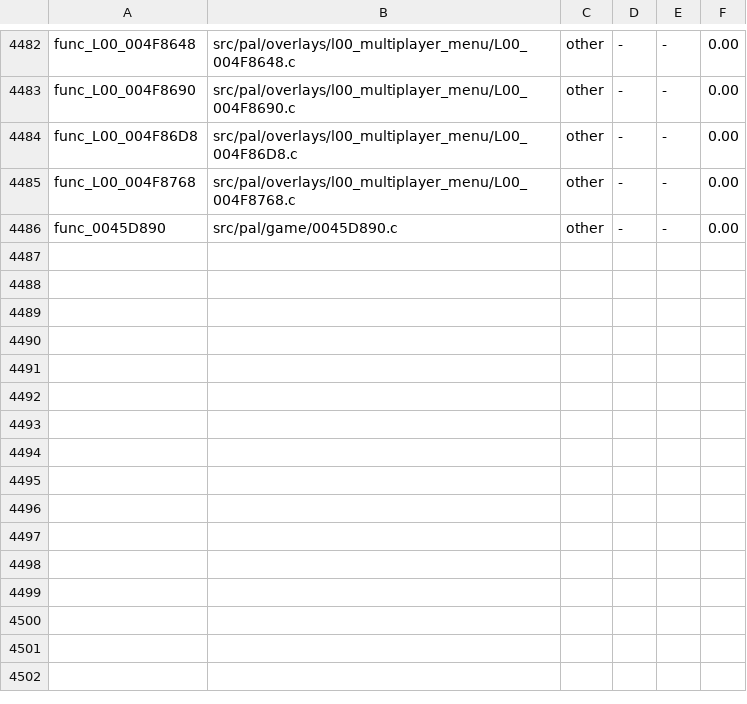
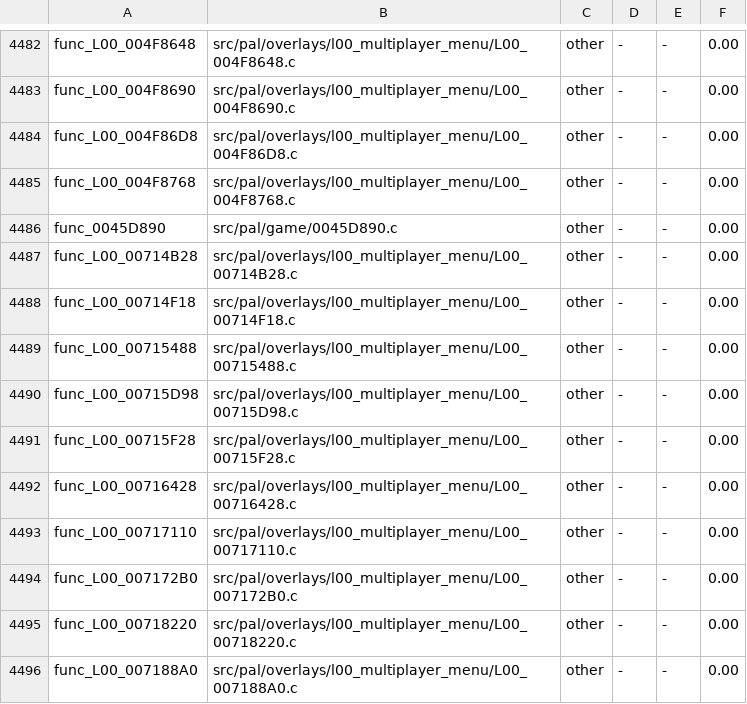
Before and after one commit to BlindFire1200/rac4-decomp, a TSV file: config/us/map.tsv, drawn as a sheet; only a part is shown, gaps mark what is left out; the diff names each change by its address in the sheet, - before the commit and + after, or states it on an @@ line.

```diff
--- a/config/us/map.tsv
+++ b/config/us/map.tsv
+row 4487: func_L00_00714B28 | src/pal/overlays/l00_multiplayer_menu/L00_00714B28.c | other | - | - | 0.00
+row 4488: func_L00_00714F18 | src/pal/overlays/l00_multiplayer_menu/L00_00714F18.c | other | - | - | 0.00
+row 4489: func_L00_00715488 | src/pal/overlays/l00_multiplayer_menu/L00_00715488.c | other | - | - | 0.00
+row 4490: func_L00_00715D98 | src/pal/overlays/l00_multiplayer_menu/L00_00715D98.c | other | - | - | 0.00
+row 4491: func_L00_00715F28 | src/pal/overlays/l00_multiplayer_menu/L00_00715F28.c | other | - | - | 0.00
+row 4492: func_L00_00716428 | src/pal/overlays/l00_multiplayer_menu/L00_00716428.c | other | - | - | 0.00
+row 4493: func_L00_00717110 | src/pal/overlays/l00_multiplayer_menu/L00_00717110.c | other | - | - | 0.00
+row 4494: func_L00_007172B0 | src/pal/overlays/l00_multiplayer_menu/L00_007172B0.c | other | - | - | 0.00
+row 4495: func_L00_00718220 | src/pal/overlays/l00_multiplayer_menu/L00_00718220.c | other | - | - | 0.00
+row 4496: func_L00_007188A0 | src/pal/overlays/l00_multiplayer_menu/L00_007188A0.c | other | - | - | 0.00
```
Also changed, not shown: config/pal/map.tsv, 12 other files.
